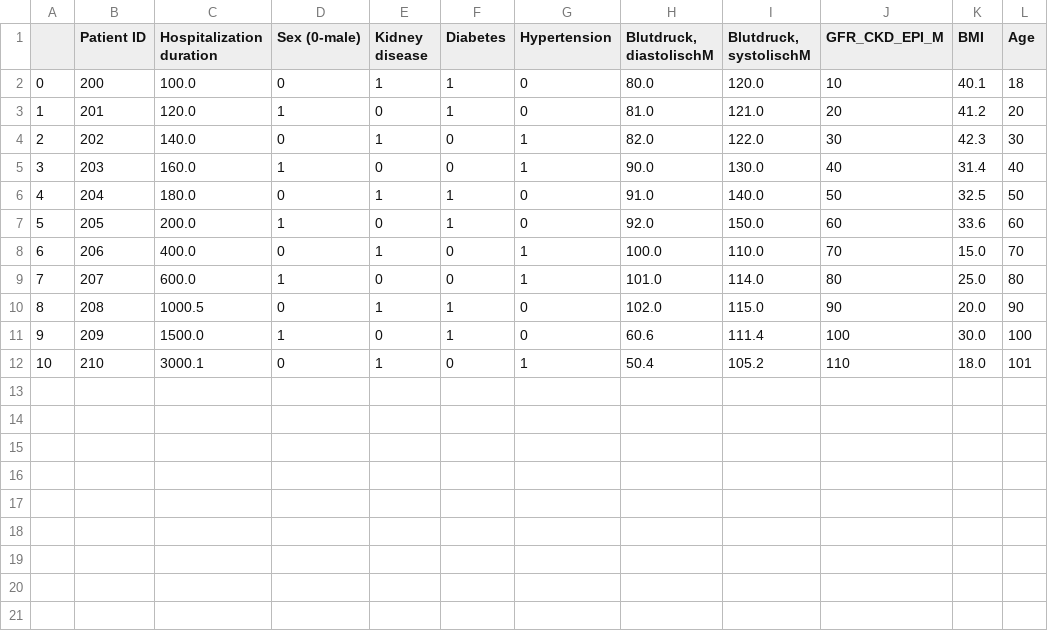
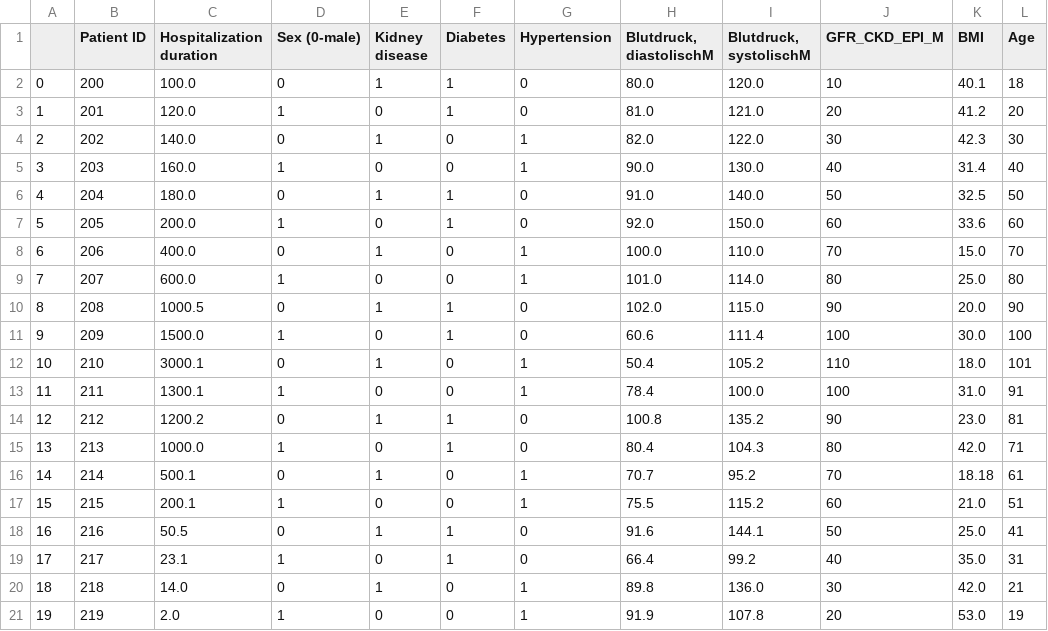
Before and after one commit to Atomic-Intelligence/Peptide-synthesis, a CSV file: resources/hf_clinical_data.csv, drawn as a sheet; the diff names each change by its address in the sheet, - before the commit and + after, or states it on an @@ line.

```diff
--- a/resources/hf_clinical_data.csv
+++ b/resources/hf_clinical_data.csv
+row 13: 11 | 211 | 1300.1 | 1 | 0 | 0 | 1 | 78.4 | 100.0 | 100 | 31.0 | 91
+row 14: 12 | 212 | 1200.2 | 0 | 1 | 1 | 0 | 100.8 | 135.2 | 90 | 23.0 | 81
+row 15: 13 | 213 | 1000.0 | 1 | 0 | 1 | 0 | 80.4 | 104.3 | 80 | 42.0 | 71
+row 16: 14 | 214 | 500.1 | 0 | 1 | 0 | 1 | 70.7 | 95.2 | 70 | 18.18 | 61
+row 17: 15 | 215 | 200.1 | 1 | 0 | 0 | 1 | 75.5 | 115.2 | 60 | 21.0 | 51
+row 18: 16 | 216 | 50.5 | 0 | 1 | 1 | 0 | 91.6 | 144.1 | 50 | 25.0 | 41
+row 19: 17 | 217 | 23.1 | 1 | 0 | 1 | 0 | 66.4 | 99.2 | 40 | 35.0 | 31
+row 20: 18 | 218 | 14.0 | 0 | 1 | 0 | 1 | 89.8 | 136.0 | 30 | 42.0 | 21
+row 21: 19 | 219 | 2.0 | 1 | 0 | 0 | 1 | 91.9 | 107.8 | 20 | 53.0 | 19
```
Also changed, not shown: resources/hf_peptides_data.csv, 10 other files.
